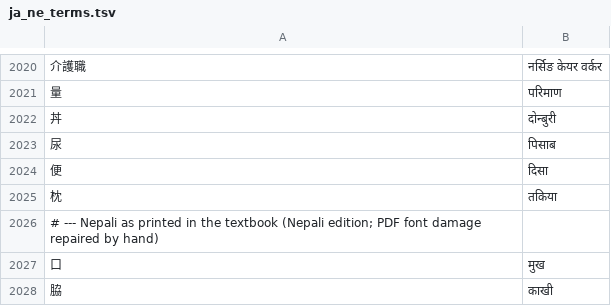
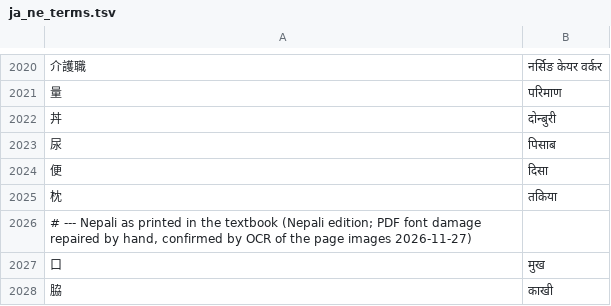
Before and after one commit to ichirocc/MagiTranslator, a TSV file: dictionaries/ja_ne_terms.tsv, drawn as a sheet; only a part is shown, gaps mark what is left out; the diff names each change by its address in the sheet, - before the commit and + after, or states it on an @@ line.

```diff
--- a/dictionaries/ja_ne_terms.tsv
+++ b/dictionaries/ja_ne_terms.tsv
-A2026: …repaired by hand)
+A2026: …repaired by hand, confirmed by OCR of the page images 2026-11-27)
```
